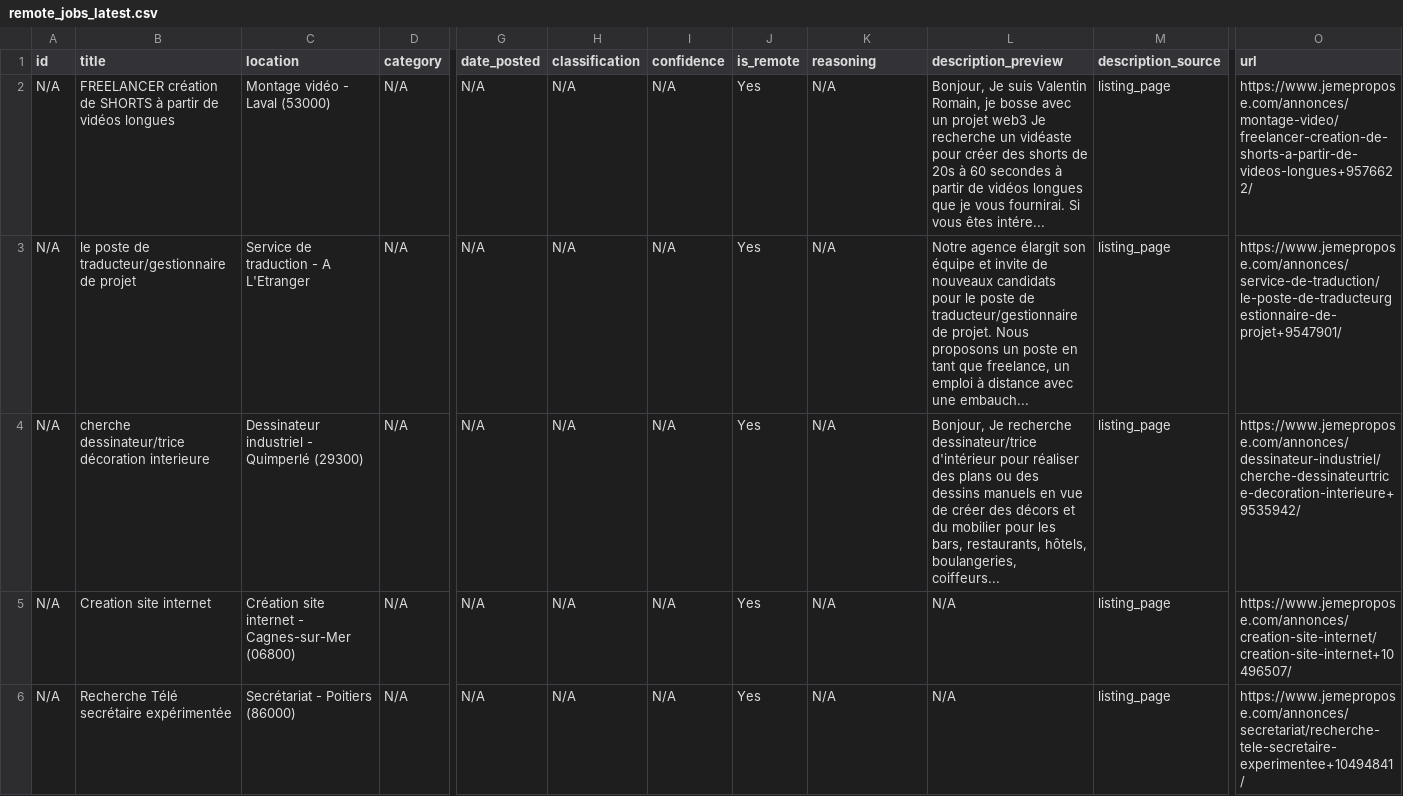
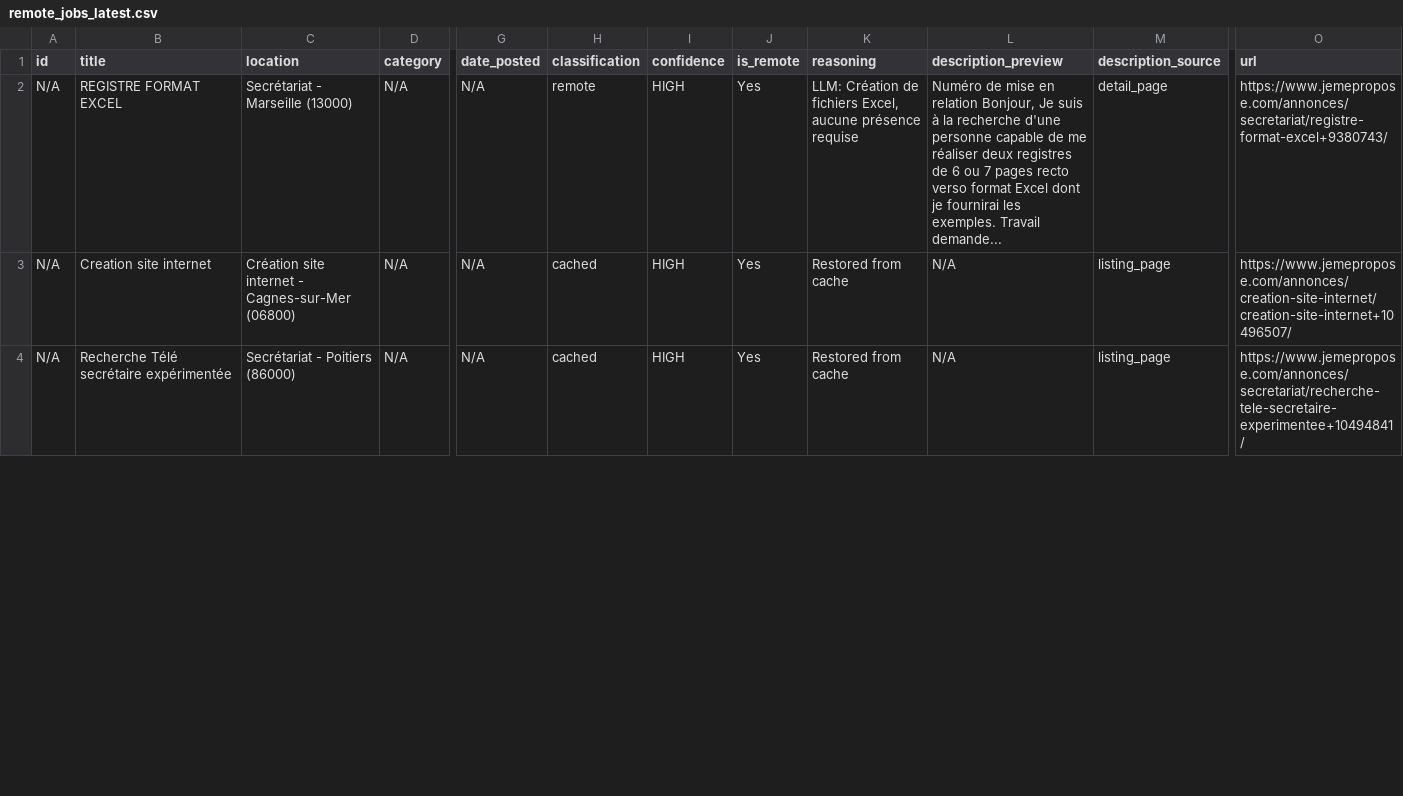
Before and after one commit to Dlawlet/afidiOS-finder, a CSV file: exports/remote_jobs_latest.csv, drawn as a sheet; only a part is shown, gaps mark what is left out; removed rows and columns are numbered as before the commit, all else as after; rows hold the shown columns only; the diff covers the shown part only; the diff names each change by its address in the sheet, - before the commit and + after, or states it on an @@ line.

```diff
--- a/exports/remote_jobs_latest.csv
+++ b/exports/remote_jobs_latest.csv
-B2 (title): FREELANCER création de SHORTS à partir de vidéos longues
+B2 (title): REGISTRE FORMAT EXCEL
-C2 (location): Montage vidéo - Laval (53000)
+C2 (location): Secrétariat - Marseille (13000)
-H2 (classification): N/A
+H2 (classification): remote
-I2 (confidence): N/A
+I2 (confidence): HIGH
-K2 (reasoning): N/A
+K2 (reasoning): LLM: Création de fichiers Excel, aucune présence requise
-L2 (description_preview): Bonjour, Je suis Valentin Romain, je bosse avec un projet web3 Je recherche un vidéaste pour créer des shorts de 20s à 60 secondes à partir de vidéos longues que je vous fournirai. Si vous êtes intére...
+L2 (description_preview): Numéro de mise en relation Bonjour, Je suis à la recherche d'une personne capable de me réaliser deux registres de 6 ou 7 pages recto verso format Excel dont je fournirai les exemples. Travail demande...
-M2 (description_source): listing_page
+M2 (description_source): detail_page
-O2 (url): https://www.jemepropose.com/annonces/montage-video/freelancer-creation-de-shorts-a-partir-de-videos-longues+9576622/
+O2 (url): https://www.jemepropose.com/annonces/secretariat/registre-format-excel+9380743/
-row 3: N/A | le poste de traducteur/gestionnaire de projet | Service de traduction - A L'Etranger | N/A | N/A | N/A | N/A | Yes | N/A | Notre agence élargit son équipe et invite de nouveaux candidats pour le poste de traducteur/gestionnaire de projet. Nous proposons un poste en tant que freelance, un emploi à distance avec une embauch... | listing_page | https://www.jemepropose.com/annonces/service-de-traduction/le-poste-de-traducteurgestionnaire-de-projet+9547901/
-row 4: N/A | cherche dessinateur/trice décoration interieure | Dessinateur industriel - Quimperlé (29300) | N/A | N/A | N/A | N/A | Yes | N/A | Bonjour, Je recherche dessinateur/trice d'intérieur pour réaliser des plans ou des dessins manuels en vue de créer des décors et du mobilier pour les bars, restaurants, hôtels, boulangeries, coiffeurs... | listing_page | https://www.jemepropose.com/annonces/dessinateur-industriel/cherche-dessinateurtrice-decoration-interieure+9535942/
-H3:H4 (classification): N/A
+H3:H4 (classification): cached
-I3:I4 (confidence): N/A
+I3:I4 (confidence): HIGH
-K3:K4 (reasoning): N/A
+K3:K4 (reasoning): Restored from cache
```
Also changed, not shown: 3 added rows and 6 edited cells elsewhere in this file, 4 other files.
